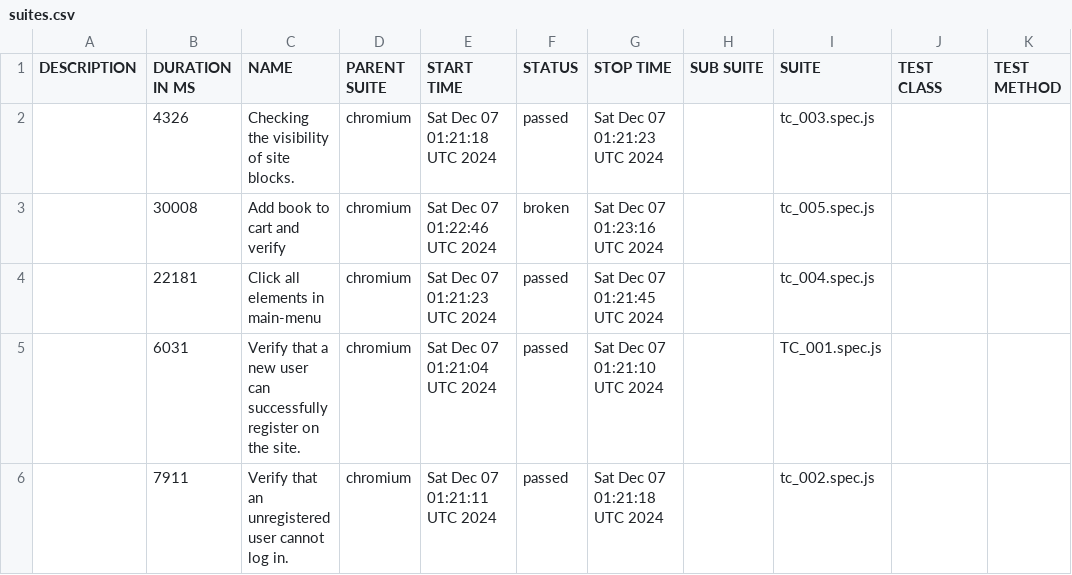
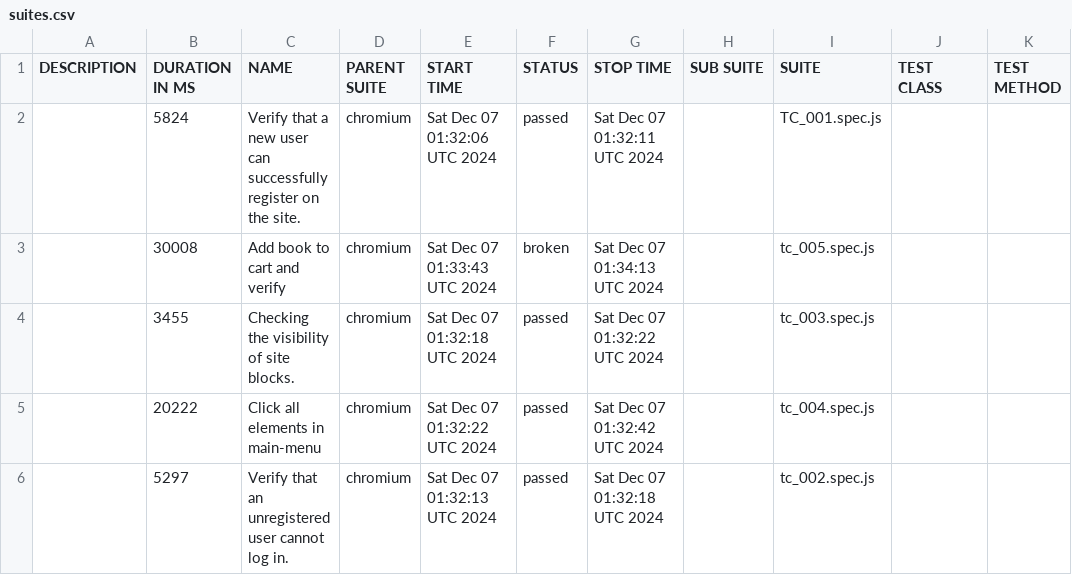
Before and after one commit to gadiim/01.10.24_playwright_test_project, a CSV file: data/suites.csv, drawn as a sheet.

```diff
--- a/data/suites.csv
+++ b/data/suites.csv
@@ -1,6 +1,6 @@
 "DESCRIPTION","DURATION IN MS","NAME","PARENT SUITE","START TIME","STATUS","STOP TIME","SUB SUITE","SUITE","TEST CLASS","TEST METHOD"
-"","4326","Checking the visibility of site blocks.","chromium","Sat Dec 07 01:21:18 UTC 2024","passed","Sat Dec 07 01:21:23 UTC 2024","","tc_003.spec.js","",""
-"","30008","Add book to cart and verify","chromium","Sat Dec 07 01:22:46 UTC 2024","broken","Sat Dec 07 01:23:16 UTC 2024","","tc_005.spec.js","",""
-"","22181","Click all elements in main-menu","chromium","Sat Dec 07 01:21:23 UTC 2024","passed","Sat Dec 07 01:21:45 UTC 2024","","tc_004.spec.js","",""
-"","6031","Verify that a new user can successfully register on the site.","chromium","Sat Dec 07 01:21:04 UTC 2024","passed","Sat Dec 07 01:21:10 UTC 2024","","TC_001.spec.js","",""
-"","7911","Verify that an unregistered user cannot log in.","chromium","Sat Dec 07 01:21:11 UTC 2024","passed","Sat Dec 07 01:21:18 UTC 2024","","tc_002.spec.js","",""
+"","5824","Verify that a new user can successfully register on the site.","chromium","Sat Dec 07 01:32:06 UTC 2024","passed","Sat Dec 07 01:32:11 UTC 2024","","TC_001.spec.js","",""
+"","30008","Add book to cart and verify","chromium","Sat Dec 07 01:33:43 UTC 2024","broken","Sat Dec 07 01:34:13 UTC 2024","","tc_005.spec.js","",""
+"","3455","Checking the visibility of site blocks.","chromium","Sat Dec 07 01:32:18 UTC 2024","passed","Sat Dec 07 01:32:22 UTC 2024","","tc_003.spec.js","",""
+"","20222","Click all elements in main-menu","chromium","Sat Dec 07 01:32:22 UTC 2024","passed","Sat Dec 07 01:32:42 UTC 2024","","tc_004.spec.js","",""
+"","5297","Verify that an unregistered user cannot log in.","chromium","Sat Dec 07 01:32:13 UTC 2024","passed","Sat Dec 07 01:32:18 UTC 2024","","tc_002.spec.js","",""
```
Also changed, not shown: 31 other files.
